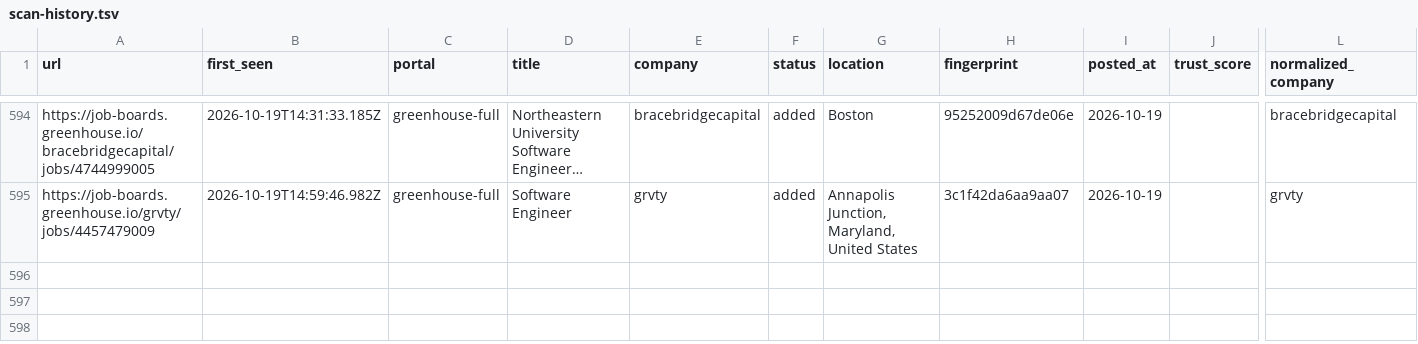
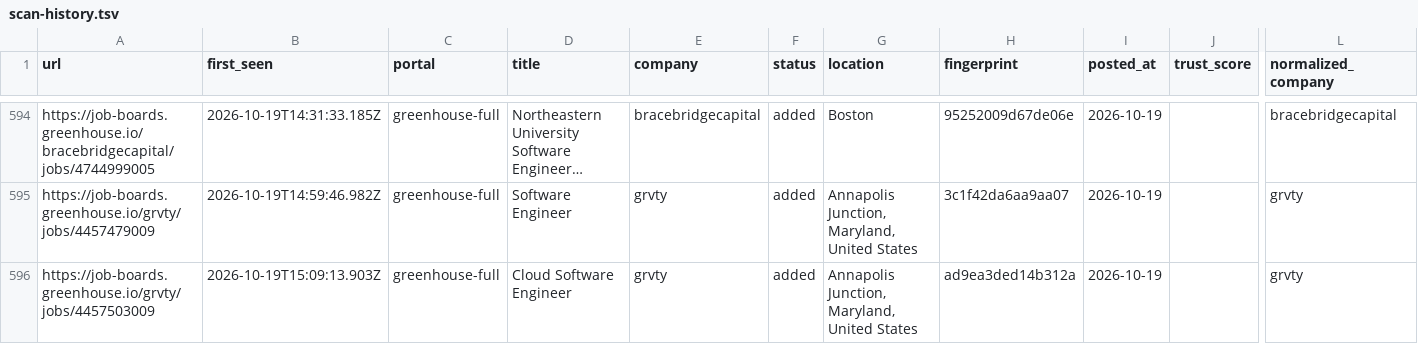
Before and after one commit to manavmalavia18/scoutgrid, a TSV file: data/scan-history.tsv, drawn as a sheet; only a part is shown, gaps mark what is left out; long unchanged cells end in …; rows hold the shown columns only; the diff names each change by its address in the sheet, - before the commit and + after, or states it on an @@ line.

```diff
--- a/data/scan-history.tsv
+++ b/data/scan-history.tsv
+row 596: https://job-boards.greenhouse.io/grvty/jobs/4457503009 | 2026-10-19T15:09:13.903Z | greenhouse-full | Cloud Software Engineer | grvty | added | Annapolis Junction, Maryland, United States | ad9ea3ded14b312a | 2026-10-19 |  | grvty
```
Also changed, not shown: 3 other files.
